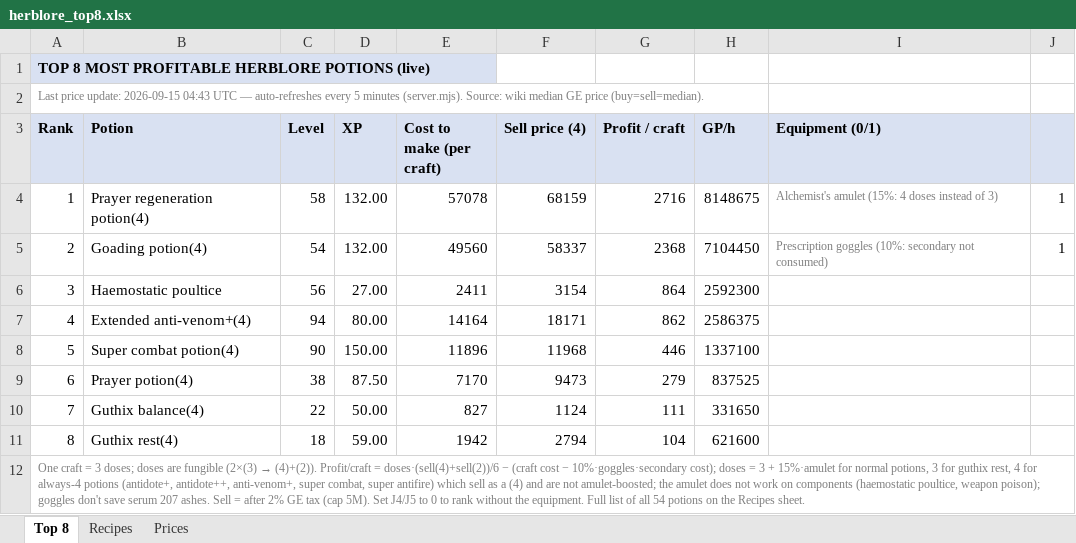
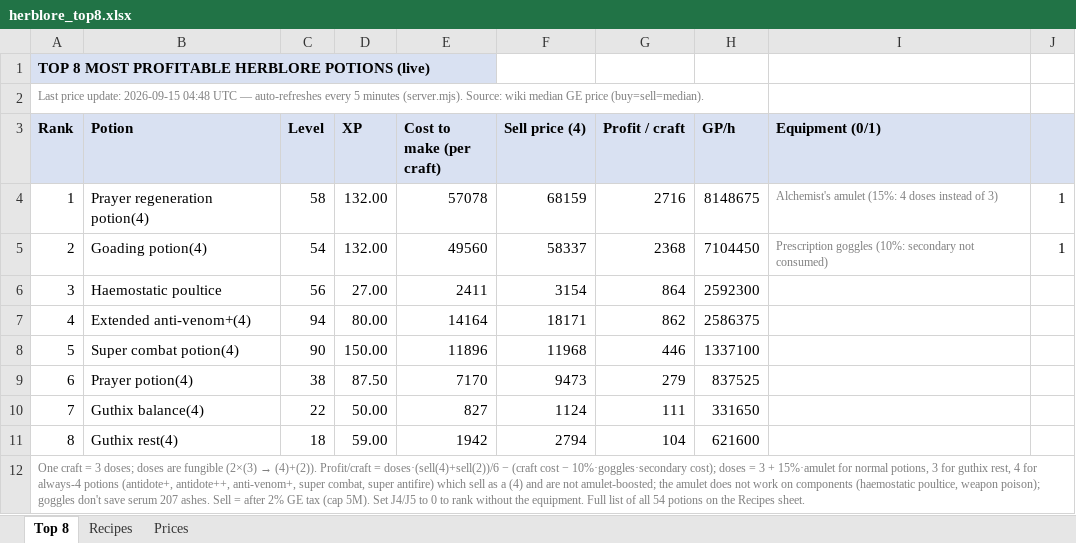
Before and after one commit to ihatenamez/herblore, an Excel workbook: docs/herblore_top8.xlsx, sheet Top 8, drawn as a sheet; values as stored, in another font and other column widths than the file's, no borders; the diff names each change by its address in the sheet, - before the commit and + after, or states it on an @@ line.

```diff
--- a/docs/herblore_top8.xlsx (sheet Top 8)
+++ b/docs/herblore_top8.xlsx (sheet Top 8)
-A2 (Rank): …update: 2026-09-15 04:43 UTC —…
+A2 (Rank): …update: 2026-09-15 04:48 UTC —…
```
Also changed, not shown: sheet Prices, herblore_top8.xlsx, 2 other files.
